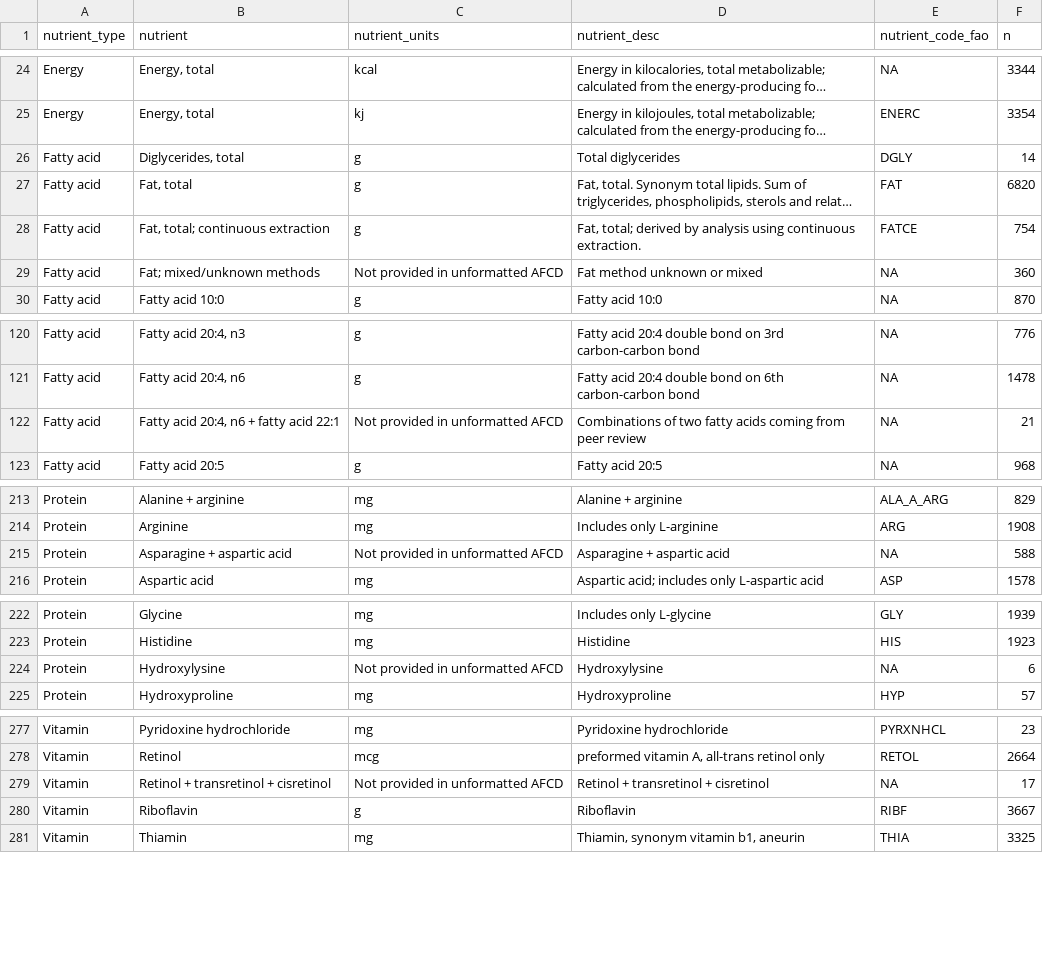
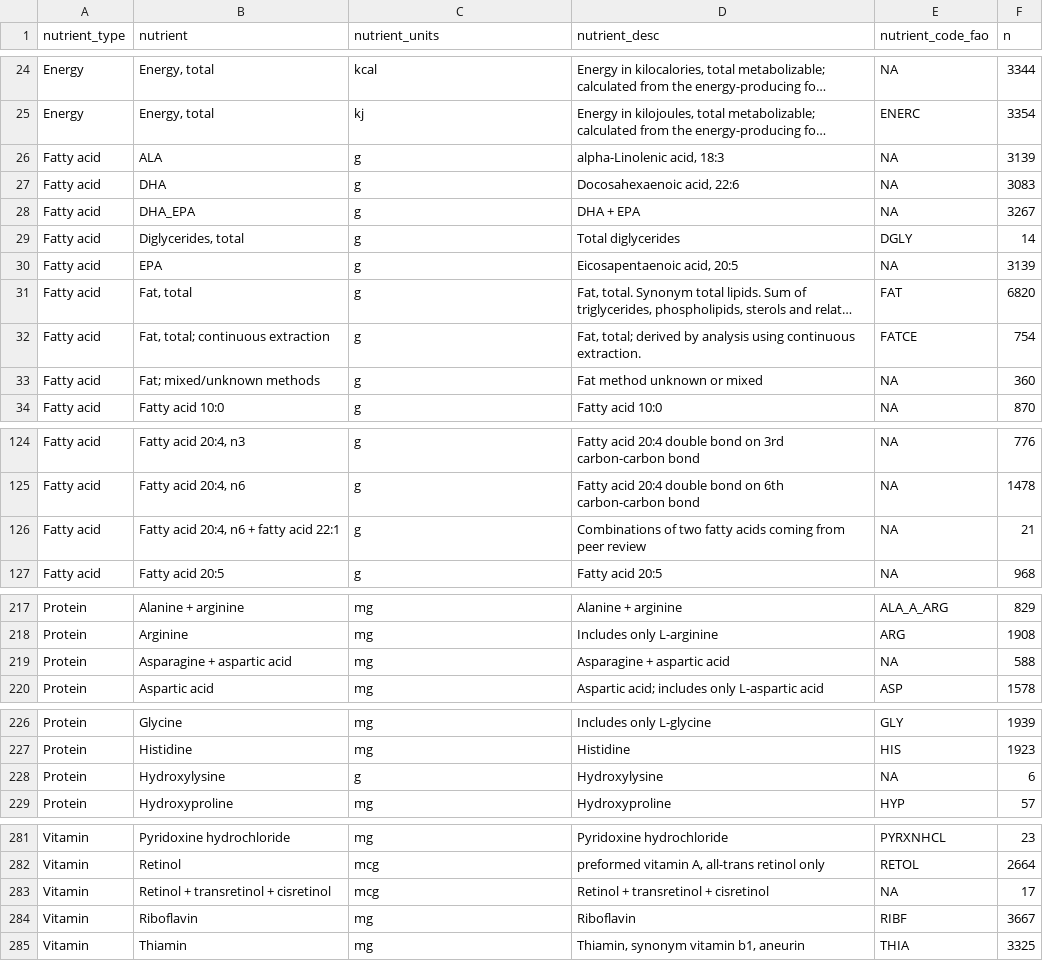
Before and after one commit to Aquatic-Food-Composition-Database/AFCD, a CSV file: data-raw/raw/afcd_nutrient_key.csv, drawn as a sheet; only a part is shown, gaps mark what is left out; long unchanged cells end in …; addresses are those after the commit; the diff names each change by its address in the sheet, - before the commit and + after, or states it on an @@ line.

Commit message:
nutrient key work

```diff
--- a/data-raw/raw/afcd_nutrient_key.csv
+++ b/data-raw/raw/afcd_nutrient_key.csv
+row 26: Fatty acid | ALA | g | alpha-Linolenic acid, 18:3 | NA | 3139
+row 27: Fatty acid | DHA | g | Docosahexaenoic acid, 22:6 | NA | 3083
+row 28: Fatty acid | DHA_EPA | g | DHA + EPA | NA | 3267
+row 30: Fatty acid | EPA | g | Eicosapentaenoic acid, 20:5 | NA | 3139
-C33 (nutrient_units): Not provided in unformatted AFCD
+C33 (nutrient_units): g
-C126 (nutrient_units): Not provided in unformatted AFCD
+C126 (nutrient_units): g
-C219 (nutrient_units): Not provided in unformatted AFCD
+C219 (nutrient_units): mg
-C228 (nutrient_units): Not provided in unformatted AFCD
+C228 (nutrient_units): g
-C283 (nutrient_units): Not provided in unformatted AFCD
+C283 (nutrient_units): mcg
-C284 (nutrient_units): g
+C284 (nutrient_units): mg
```
